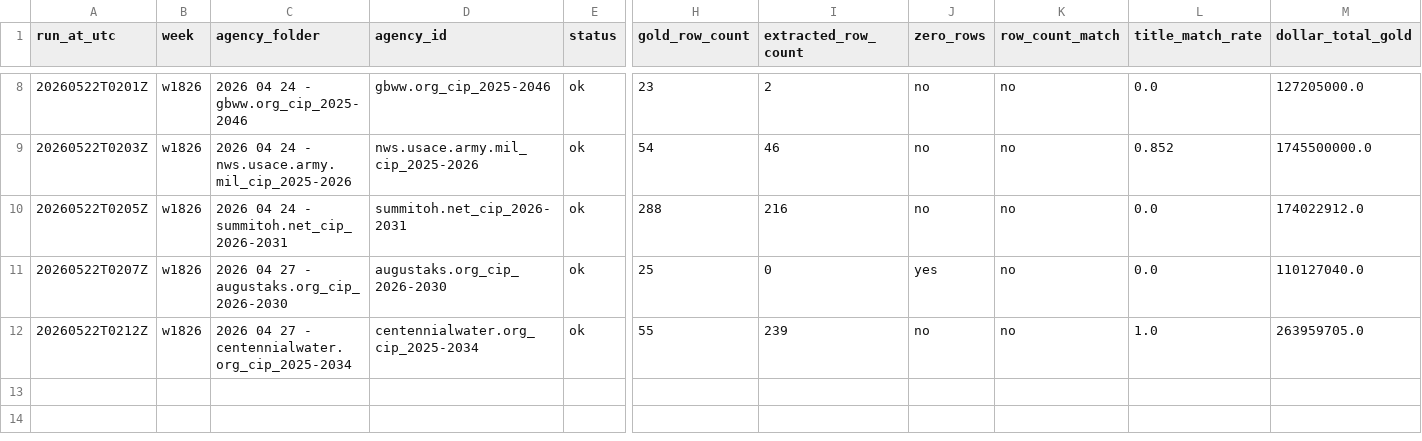
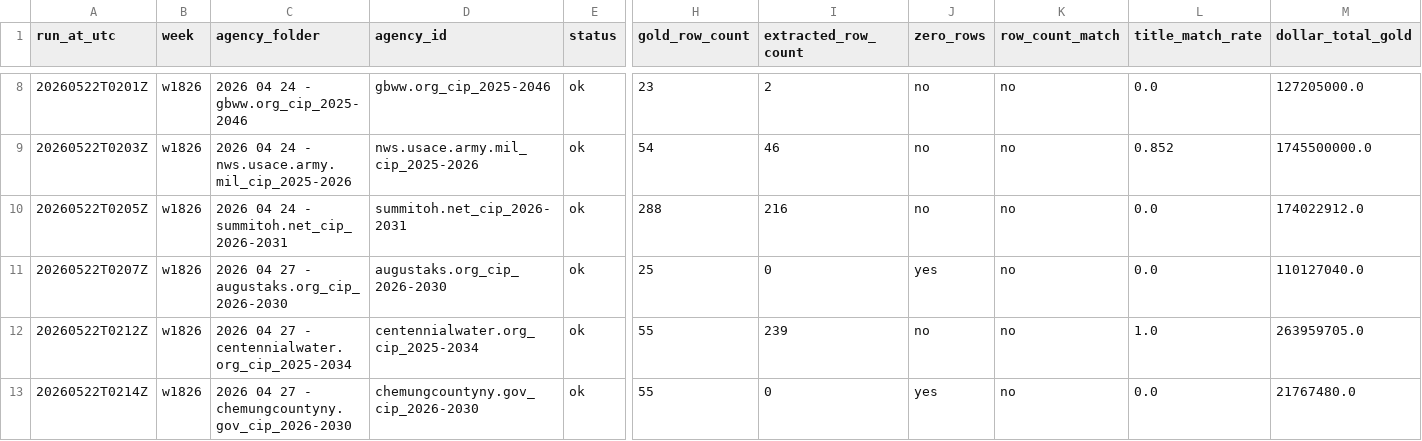
Before and after one commit to firmographs/colab-cip-extract, a CSV file: regression_results/regression_w1826.csv, drawn as a sheet; only a part is shown, gaps mark what is left out; rows hold the shown columns only; the diff names each change by its address in the sheet, - before the commit and + after, or states it on an @@ line.

Commit message:
regression: w1826/chemungcountyny.gov_cip_2026-2030 — ok (12/65)

```diff
--- a/regression_results/regression_w1826.csv
+++ b/regression_results/regression_w1826.csv
+row 13: 20260522T0214Z | w1826 | 2026 04 27 - chemungcountyny.gov_cip_2026-2030 | chemungcountyny.gov_cip_2026-2030 | ok | 55 | 0 | yes | no | 0.0 | 21767480.0
```
